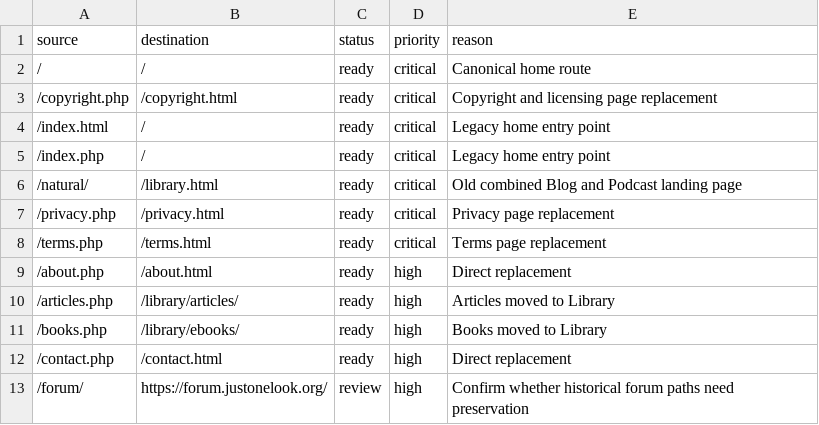
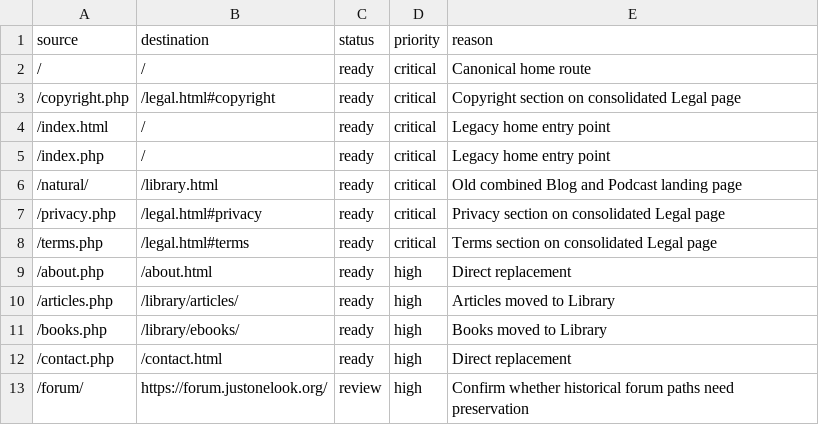
Before and after one commit to justonelook-org/justonelook-org.github.io, a CSV file: launch/redirect-inventory.csv, drawn as a sheet; only a part is shown.

Commit message:
Consolidate legal information

```diff
--- a/launch/redirect-inventory.csv
+++ b/launch/redirect-inventory.csv
@@ -2,3 +2,3 @@
 "/","/","ready","critical","Canonical home route"
-"/copyright.php","/copyright.html","ready","critical","Copyright and licensing page replacement"
+"/copyright.php","/legal.html#copyright","ready","critical","Copyright section on consolidated Legal page"
 "/index.html","/","ready","critical","Legacy home entry point"
@@ -6,4 +6,4 @@
 "/natural/","/library.html","ready","critical","Old combined Blog and Podcast landing page"
-"/privacy.php","/privacy.html","ready","critical","Privacy page replacement"
-"/terms.php","/terms.html","ready","critical","Terms page replacement"
+"/privacy.php","/legal.html#privacy","ready","critical","Privacy section on consolidated Legal page"
+"/terms.php","/legal.html#terms","ready","critical","Terms section on consolidated Legal page"
 "/about.php","/about.html","ready","high","Direct replacement"
```
Also changed, not shown: 9 other files.
